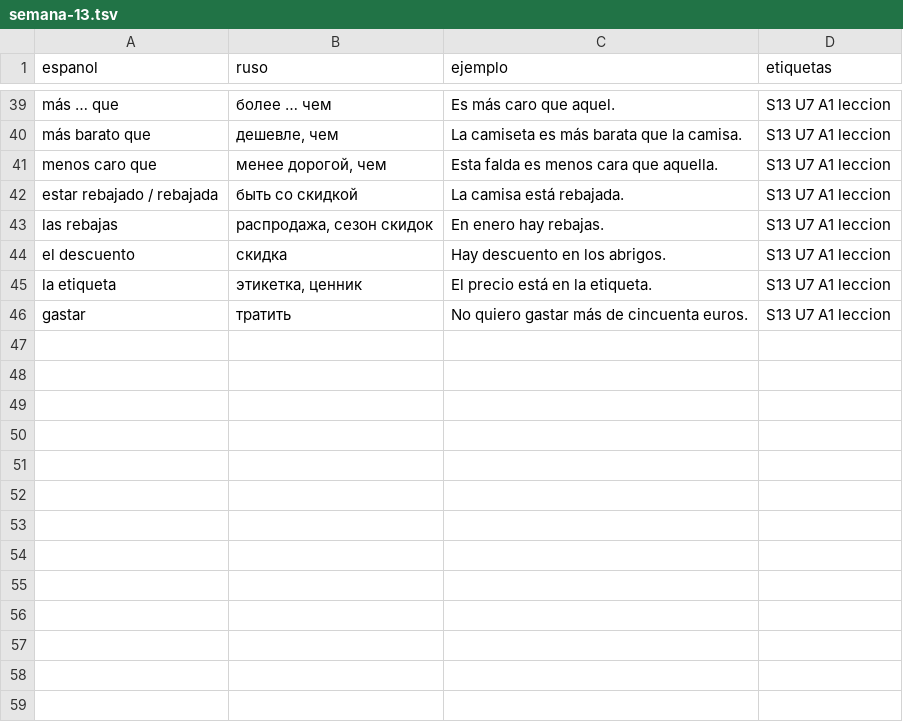
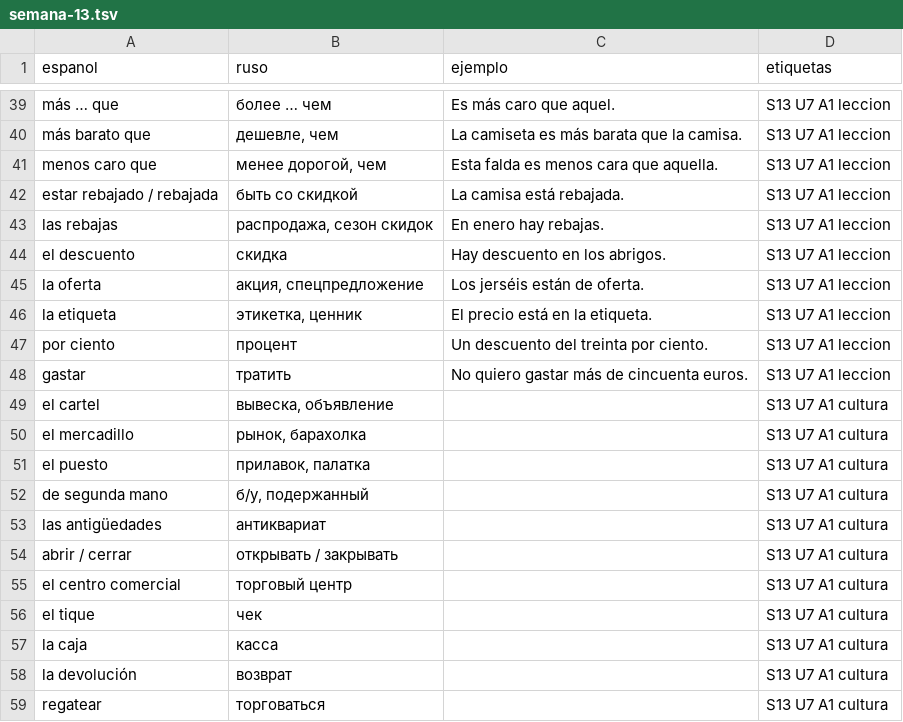
Before and after one commit to ianmusicall-max/espanol-desde-ruso, a TSV file: vocabulario/semana-13.tsv, drawn as a sheet; only a part is shown, gaps mark what is left out.

```diff
--- a/vocabulario/semana-13.tsv
+++ b/vocabulario/semana-13.tsv
@@ -44,3 +44,16 @@ las rebajas	распродажа, сезон скидок	En enero hay rebajas.
 el descuento	скидка	Hay descuento en los abrigos.	S13 U7 A1 leccion
+la oferta	акция, спецпредложение	Los jerséis están de oferta.	S13 U7 A1 leccion
 la etiqueta	этикетка, ценник	El precio está en la etiqueta.	S13 U7 A1 leccion
+por ciento	процент	Un descuento del treinta por ciento.	S13 U7 A1 leccion
 gastar	тратить	No quiero gastar más de cincuenta euros.	S13 U7 A1 leccion
+el cartel	вывеска, объявление		S13 U7 A1 cultura
+el mercadillo	рынок, барахолка		S13 U7 A1 cultura
+el puesto	прилавок, палатка		S13 U7 A1 cultura
+de segunda mano	б/у, подержанный		S13 U7 A1 cultura
+las antigüedades	антиквариат		S13 U7 A1 cultura
+abrir / cerrar	открывать / закрывать		S13 U7 A1 cultura
+el centro comercial	торговый центр		S13 U7 A1 cultura
+el tique	чек		S13 U7 A1 cultura
+la caja	касса		S13 U7 A1 cultura
+la devolución	возврат		S13 U7 A1 cultura
+regatear	торговаться		S13 U7 A1 cultura
```
Also changed, not shown: vocabulario/semana-14.tsv, vocabulario/todo.tsv, 40 other files.
